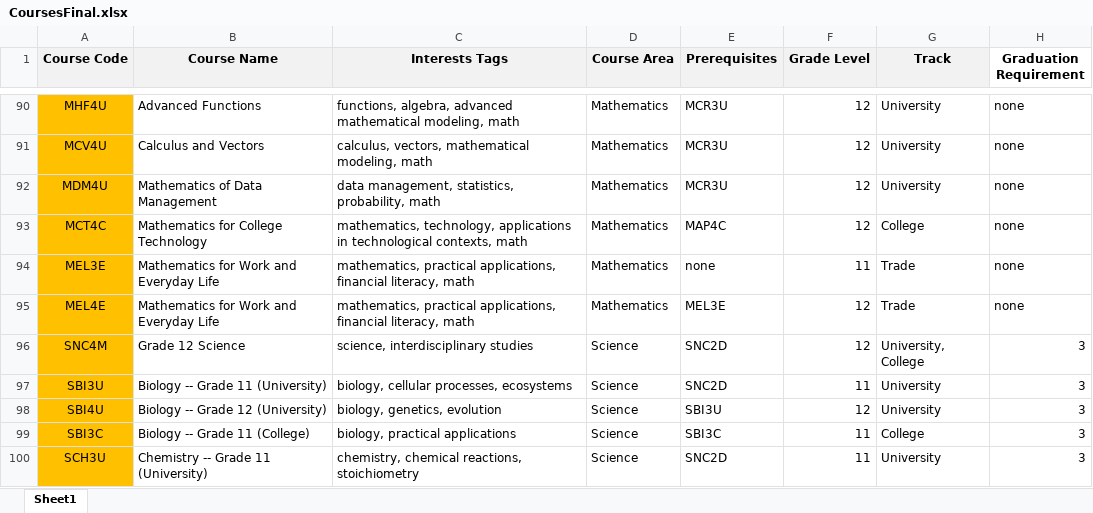
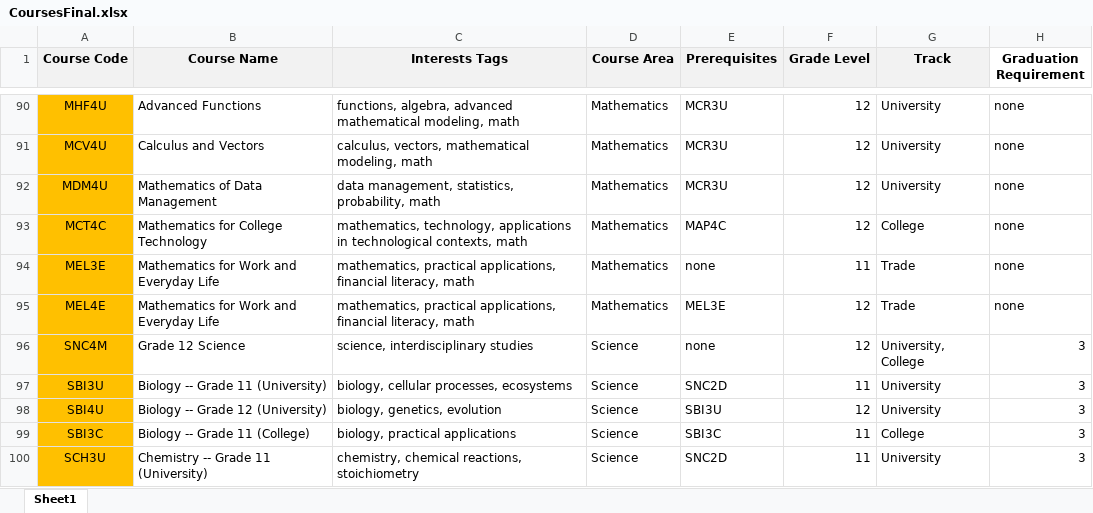
Before and after one commit to ElliottStarosta/Course-planner-summative, an Excel workbook: src/main/model/CoursesFinal.xlsx, sheet Sheet1, drawn as a sheet; only a part is shown, gaps mark what is left out; values as stored, in another font and other column widths than the file's, no borders; the diff names each change by its address in the sheet, - before the commit and + after, or states it on an @@ line.

Commit message:
filters track, grade lvl, and prerequisites

```diff
--- a/src/main/model/CoursesFinal.xlsx (sheet Sheet1)
+++ b/src/main/model/CoursesFinal.xlsx (sheet Sheet1)
-E96 (Prerequisites): SNC2D
+E96 (Prerequisites): none
```
Also changed, not shown: 5 other files.
